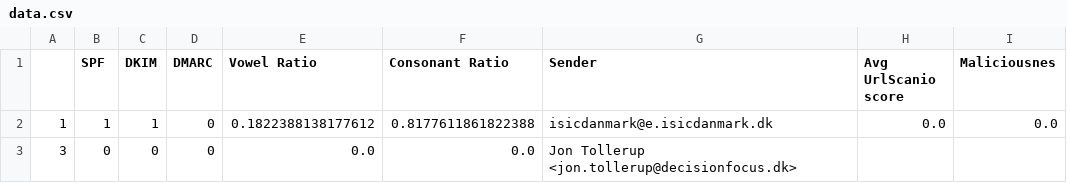
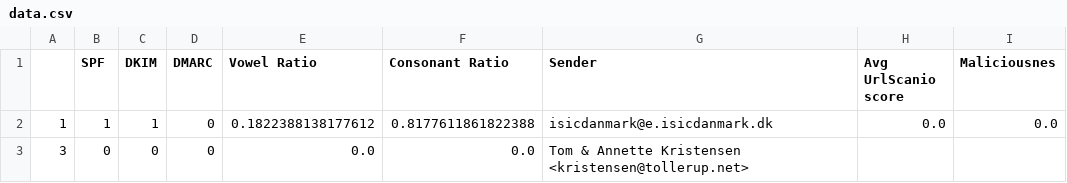
Before and after one commit to 4ug-aug/ATLAST, a CSV file: data.csv, drawn as a sheet.

Commit message:
New Occurence in the database

```diff
--- a/data.csv
+++ b/data.csv
@@ -2,2 +2,2 @@
 1,1,1,0,0.1822388138177612,0.8177611861822388,isicdanmark@e.isicdanmark.dk,0.0,0.0
-3,0,0,0,0.0,0.0,Jon Tollerup <jon.tollerup@decisionfocus.dk>,,
+3,0,0,0,0.0,0.0,Tom & Annette Kristensen <kristensen@tollerup.net>,,
```
